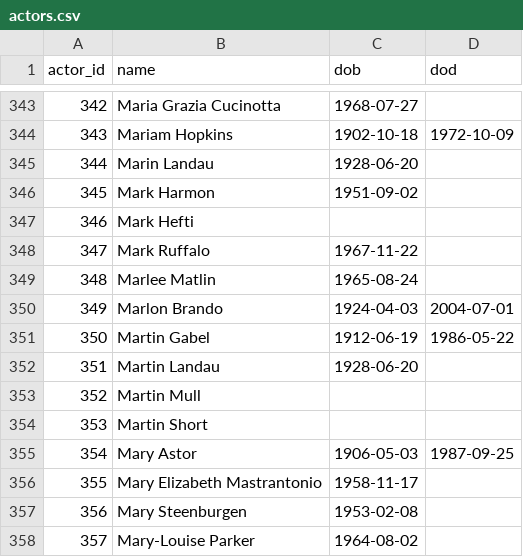
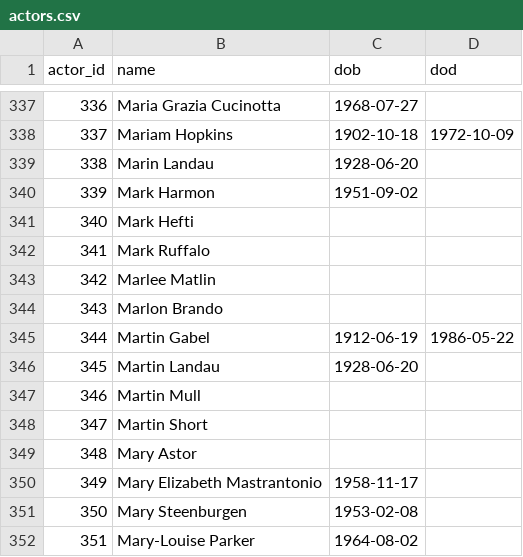
Before and after one commit to vincentvankrunkelsven/courses-intro-to-sql, a CSV file: data/films/actors.csv, drawn as a sheet; only a part is shown, gaps mark what is left out; addresses are those after the commit; the diff covers the shown part only; the diff names each change by its address in the sheet, - before the commit and + after, or states it on an @@ line.

```diff
--- a/data/films/actors.csv
+++ b/data/films/actors.csv
@@ column A (actor_id) renumbered from row 6 down @@
-C342 (dob): 1967-11-22
+C342 (dob): (empty)
-C343 (dob): 1965-08-24
+C343 (dob): (empty)
-C344 (dob): 1924-04-03
+C344 (dob): (empty)
-D344 (dod): 2004-07-01
+D344 (dod): (empty)
-C349 (dob): 1906-05-03
+C349 (dob): (empty)
-D349 (dod): 1987-09-25
+D349 (dod): (empty)
```
Also changed, not shown: 9 removed rows and 94 edited cells elsewhere in this file, 1 other file.
